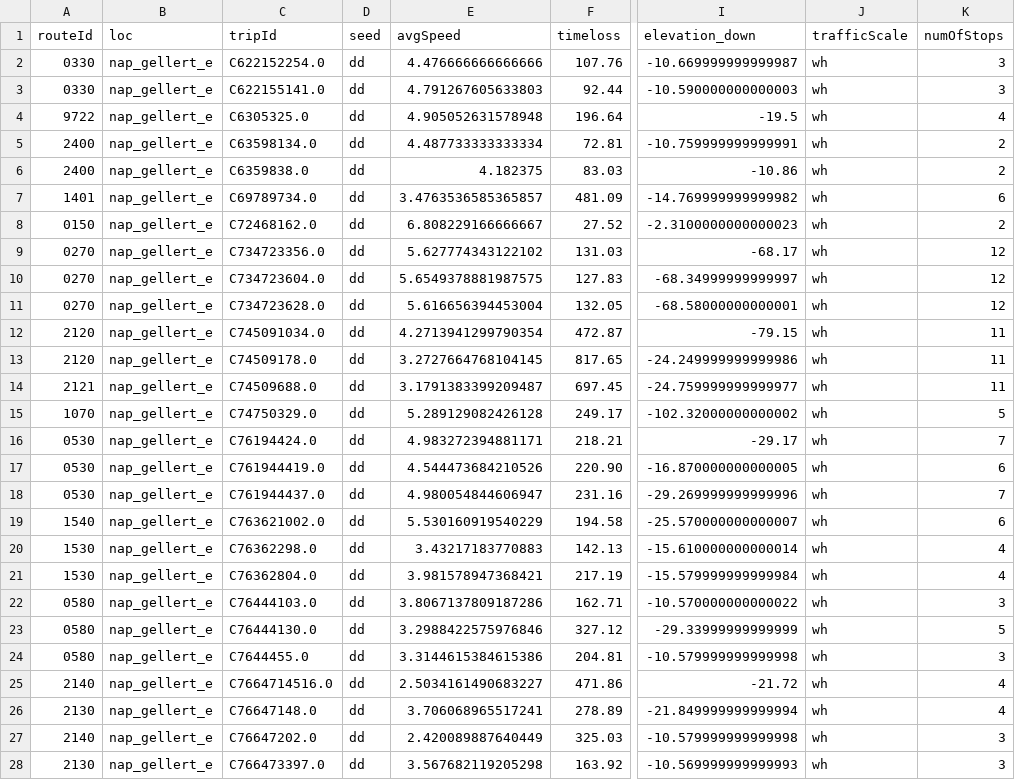
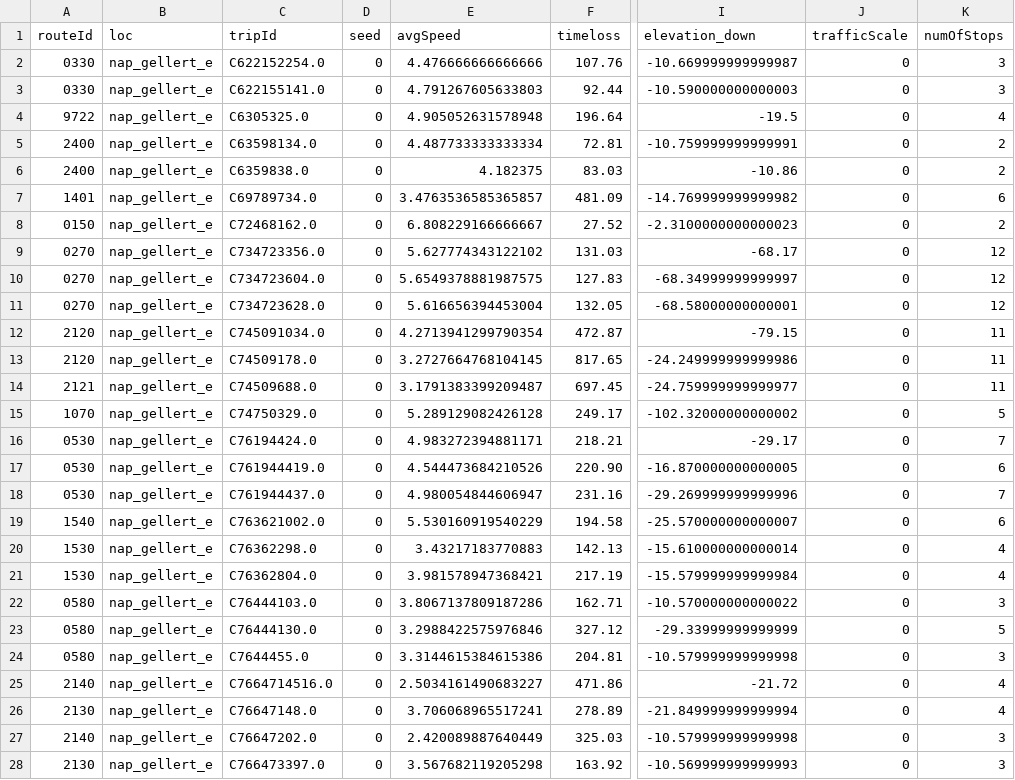
Before and after one commit to szannaa/bme_onlab, a CSV file: data/batteryData.csv, drawn as a sheet; only a part is shown, gaps mark what is left out; the diff covers the shown part only; the diff names each change by its address in the sheet, - before the commit and + after, or states it on an @@ line.

```diff
--- a/data/batteryData.csv
+++ b/data/batteryData.csv
-D2:D28 (seed): dd
+D2:D28 (seed): 0
-J2:J28 (trafficScale): wh
+J2:J28 (trafficScale): 0
```
Also changed, not shown: 68 edited cells elsewhere in this file, 5 other files.
